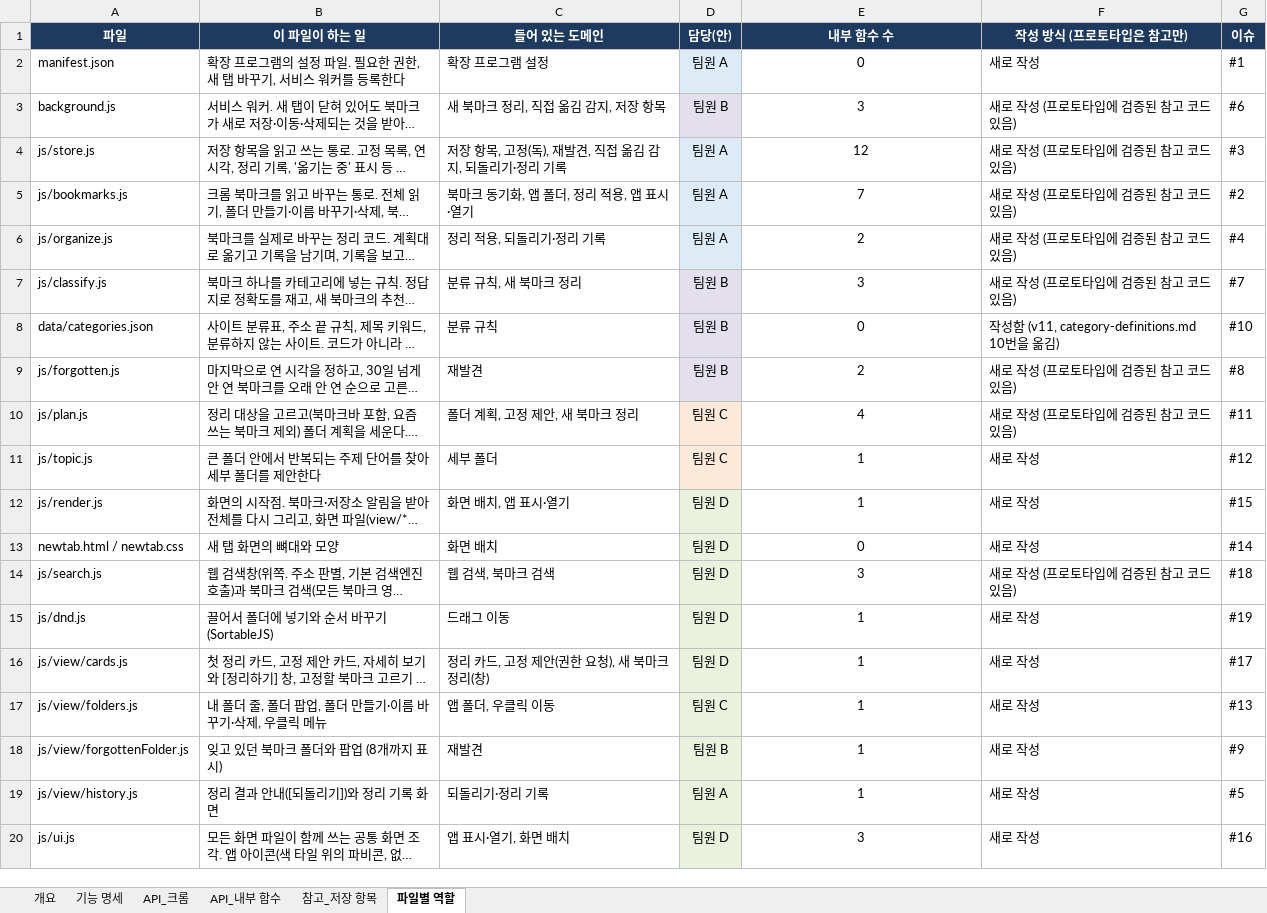
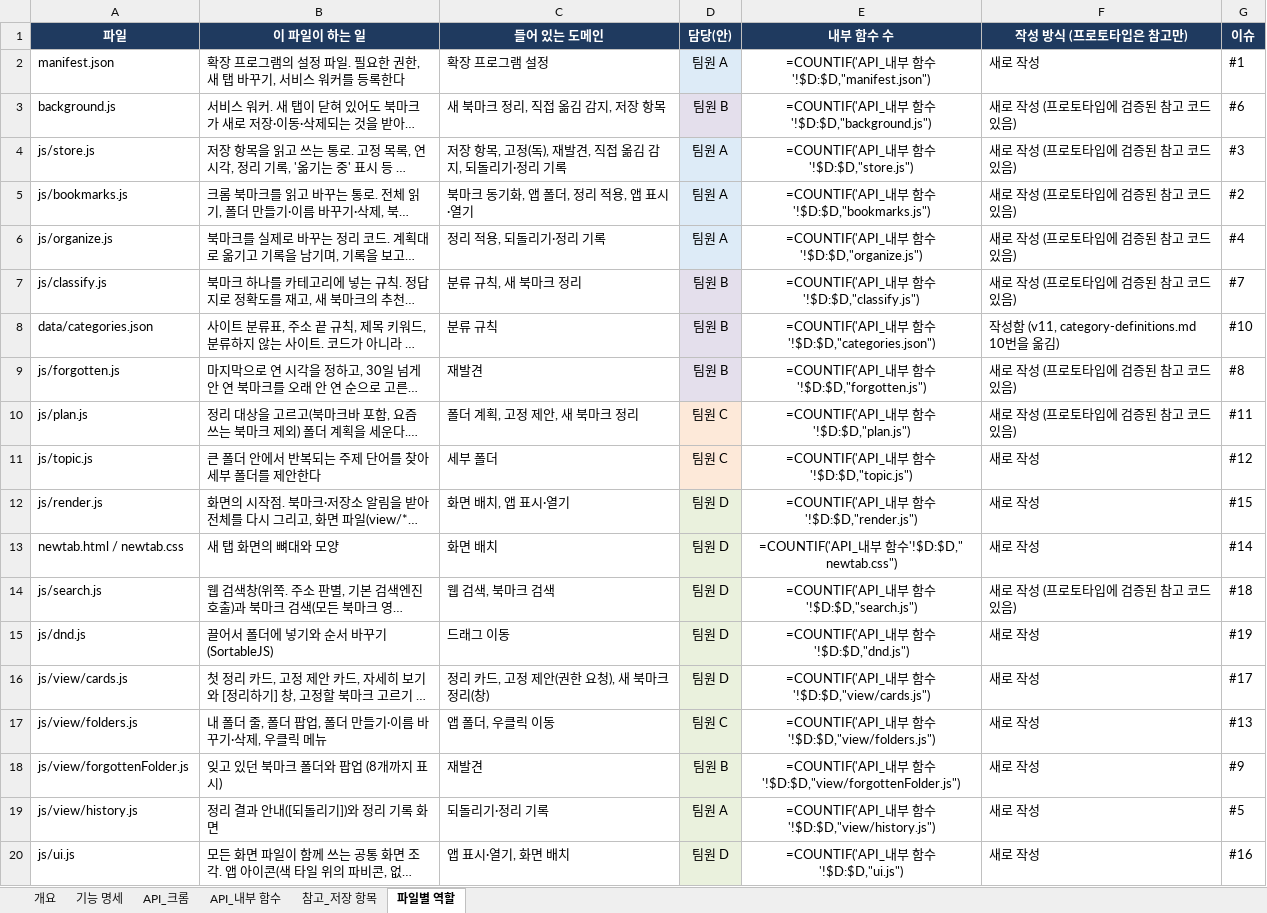
Before and after one commit to aix-team-5/aix_BaroLink_bookmark, an Excel workbook: docs/spec.xlsx, sheet 파일별 역할, drawn as a sheet; long unchanged cells end in …; values as stored, in another font and other column widths than the file's, no borders; formulas without a stored value are shown as written; charts and pictures not drawn; the diff names each change by its address in the sheet, - before the commit and + after, or states it on an @@ line.

```diff
--- a/docs/spec.xlsx (sheet 파일별 역할)
+++ b/docs/spec.xlsx (sheet 파일별 역할)
-E2 (내부 함수 수): 0
+E2 (내부 함수 수): =COUNTIF('API_내부 함수'!$D:$D,"manifest.json")
-E3 (내부 함수 수): 3
+E3 (내부 함수 수): =COUNTIF('API_내부 함수'!$D:$D,"background.js")
-E4 (내부 함수 수): 12
+E4 (내부 함수 수): =COUNTIF('API_내부 함수'!$D:$D,"store.js")
-E5 (내부 함수 수): 7
+E5 (내부 함수 수): =COUNTIF('API_내부 함수'!$D:$D,"bookmarks.js")
-E6 (내부 함수 수): 2
+E6 (내부 함수 수): =COUNTIF('API_내부 함수'!$D:$D,"organize.js")
-E7 (내부 함수 수): 3
+E7 (내부 함수 수): =COUNTIF('API_내부 함수'!$D:$D,"classify.js")
-E8 (내부 함수 수): 0
+E8 (내부 함수 수): =COUNTIF('API_내부 함수'!$D:$D,"categories.json")
-E9 (내부 함수 수): 2
+E9 (내부 함수 수): =COUNTIF('API_내부 함수'!$D:$D,"forgotten.js")
-E10 (내부 함수 수): 4
+E10 (내부 함수 수): =COUNTIF('API_내부 함수'!$D:$D,"plan.js")
-E11 (내부 함수 수): 1
+E11 (내부 함수 수): =COUNTIF('API_내부 함수'!$D:$D,"topic.js")
-E12 (내부 함수 수): 1
+E12 (내부 함수 수): =COUNTIF('API_내부 함수'!$D:$D,"render.js")
-E13 (내부 함수 수): 0
+E13 (내부 함수 수): =COUNTIF('API_내부 함수'!$D:$D," newtab.css")
-E14 (내부 함수 수): 3
+E14 (내부 함수 수): =COUNTIF('API_내부 함수'!$D:$D,"search.js")
-E15 (내부 함수 수): 1
+E15 (내부 함수 수): =COUNTIF('API_내부 함수'!$D:$D,"dnd.js")
-E16 (내부 함수 수): 1
+E16 (내부 함수 수): =COUNTIF('API_내부 함수'!$D:$D,"view/cards.js")
-E17 (내부 함수 수): 1
+E17 (내부 함수 수): =COUNTIF('API_내부 함수'!$D:$D,"view/folders.js")
-E18 (내부 함수 수): 1
+E18 (내부 함수 수): =COUNTIF('API_내부 함수'!$D:$D,"view/forgottenFolder.js")
-E19 (내부 함수 수): 1
+E19 (내부 함수 수): =COUNTIF('API_내부 함수'!$D:$D,"view/history.js")
-E20 (내부 함수 수): 3
+E20 (내부 함수 수): =COUNTIF('API_내부 함수'!$D:$D,"ui.js")
```
Also changed, not shown: sheet 개요, sheet API_내부 함수, sheet 참고_저장 항목, sheet 기능 명세, sheet API_크롬, charts or pictures, 5 other files.
